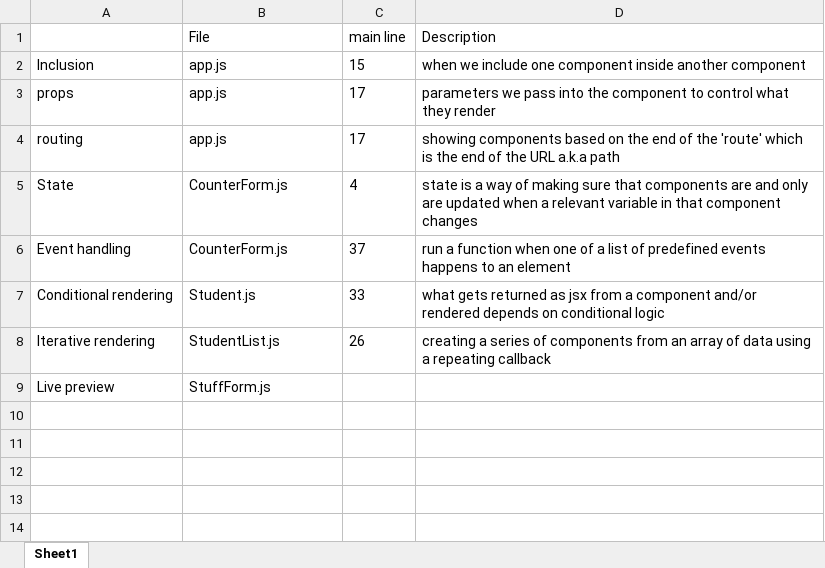
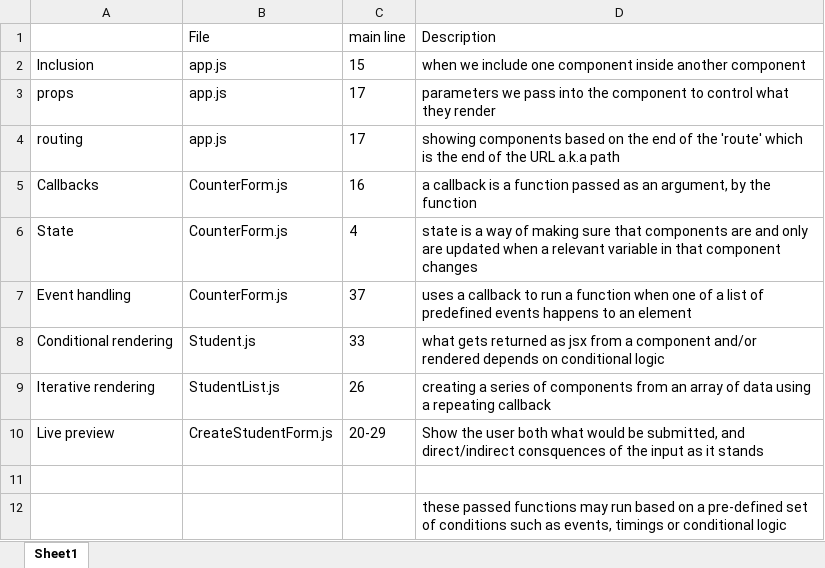
Before and after one commit to tc6899/andrew-test, an Excel workbook: Andrew Features.xlsx, sheet Sheet1, drawn as a sheet; values as stored, in another font and other column widths than the file's, no borders; addresses are those after the commit; the diff names each change by its address in the sheet, - before the commit and + after, or states it on an @@ line.

```diff
--- a/Andrew Features.xlsx (sheet Sheet1)
+++ b/Andrew Features.xlsx (sheet Sheet1)
+row 5: Callbacks | CounterForm.js | 16 | a callback is a function passed as an argument, by the function
-D7 (Description): run a…
+D7 (Description): uses a callback to run a…
-B10 (File): StuffForm.js
+B10 (File): CreateStudentForm.js
-C10 (main line): (empty)
+C10 (main line): 20-29
-D10 (Description): (empty)
+D10 (Description): Show the user both what would be submitted, and direct/indirect consquences of the input as it stands
+row 11: (empty)
+row 12:  |  |  | these passed functions may run based on a pre-defined set of conditions such as events, timings or conditional logic
```
Also changed, not shown: 3 other files.
